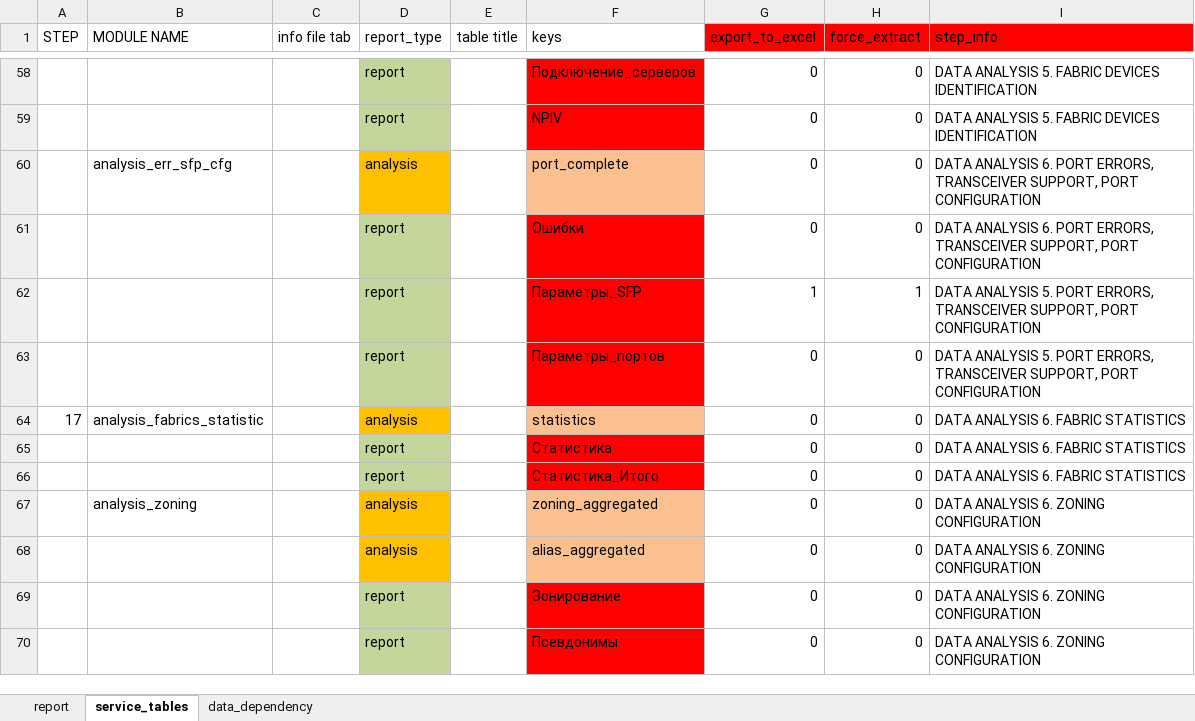
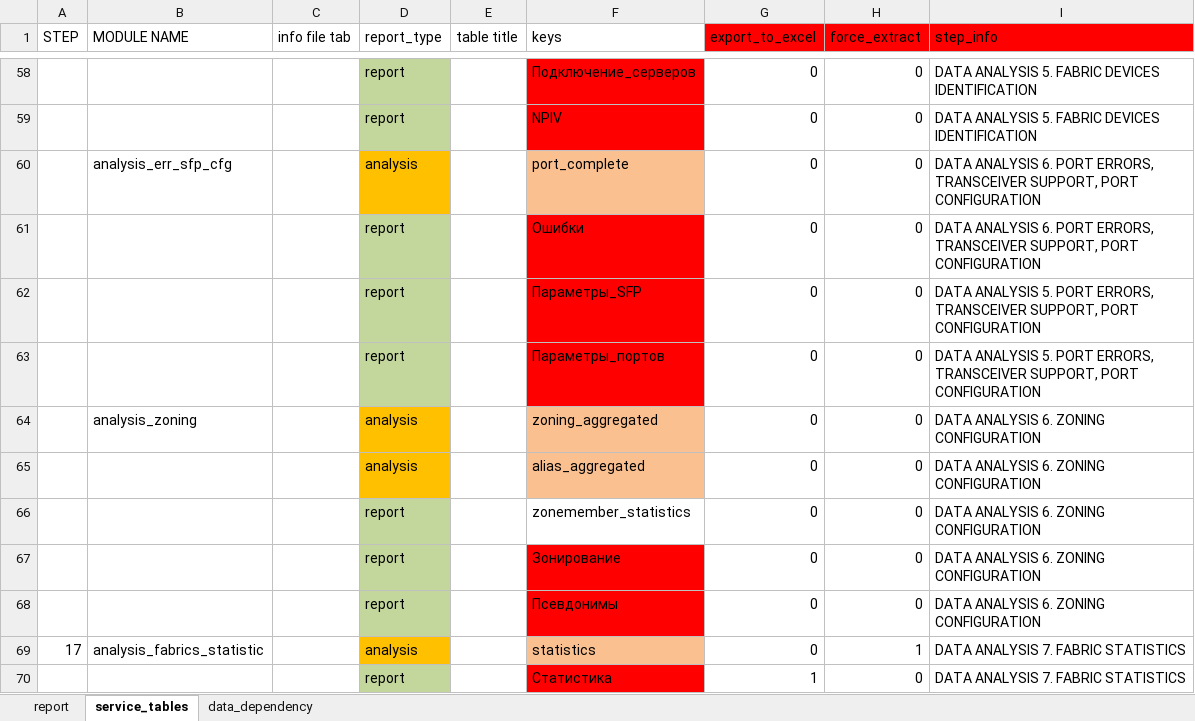
Before and after one commit to KonstantinAlxVlasenko/san_report_automation, an Excel workbook: report_info.xlsx, sheet service_tables, drawn as a sheet; only a part is shown, gaps mark what is left out; values as stored, in another font and other column widths than the file's, no borders; removed rows and columns are numbered as before the commit, all else as after; the diff names each change by its address in the sheet, - before the commit and + after, or states it on an @@ line.

Commit message:
fabric statistics module refactoring

```diff
--- a/report_info.xlsx (sheet service_tables)
+++ b/report_info.xlsx (sheet service_tables)
-G62 (export_to_excel): 1
+G62 (export_to_excel): 0
-H62 (force_extract): 1
+H62 (force_extract): 0
-row 64: 17 | analysis_fabrics_statistic |  | analysis |  | statistics | 0 | 0 | DATA ANALYSIS 6. FABRIC STATISTICS
-row 65:  |  |  | report |  | Статистика | 0 | 0 | DATA ANALYSIS 6. FABRIC STATISTICS
-row 66:  |  |  | report |  | Статистика_Итого | 0 | 0 | DATA ANALYSIS 6. FABRIC STATISTICS
+row 66:  |  |  | report |  | zonemember_statistics | 0 | 0 | DATA ANALYSIS 6. ZONING CONFIGURATION
+row 69: 17 | analysis_fabrics_statistic |  | analysis |  | statistics | 0 | 1 | DATA ANALYSIS 7. FABRIC STATISTICS
+row 70:  |  |  | report |  | Статистика | 1 | 0 | DATA ANALYSIS 7. FABRIC STATISTICS
```
Also changed, not shown: sheet report, san_automation_info.xlsx, 6 other files.
